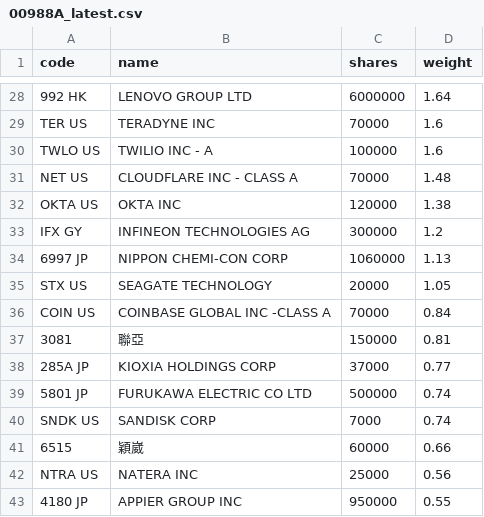
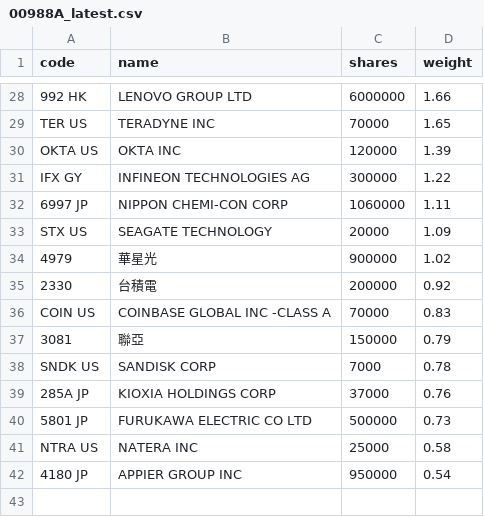
Before and after one commit to 4ru1013/united-etf-00988a-portfolio, a CSV file: data/out/holdings/00988A_latest.csv, drawn as a sheet; only a part is shown, gaps mark what is left out; removed rows and columns are numbered as before the commit, all else as after; the diff covers the shown part only; the diff names each change by its address in the sheet, - before the commit and + after, or states it on an @@ line.

```diff
--- a/data/out/holdings/00988A_latest.csv
+++ b/data/out/holdings/00988A_latest.csv
-D28 (weight): 1.64
+D28 (weight): 1.66
-D29 (weight): 1.6
+D29 (weight): 1.65
-row 30: TWLO US | TWILIO INC - A | 100000 | 1.6
-row 31: NET US | CLOUDFLARE INC - CLASS A | 70000 | 1.48
-D30 (weight): 1.38
+D30 (weight): 1.39
-D31 (weight): 1.2
+D31 (weight): 1.22
-D32 (weight): 1.13
+D32 (weight): 1.11
-D33 (weight): 1.05
+D33 (weight): 1.09
+row 34: 4979 | 華星光 | 900000 | 1.02
+row 35: 2330 | 台積電 | 200000 | 0.92
-D36 (weight): 0.84
+D36 (weight): 0.83
-D37 (weight): 0.81
+D37 (weight): 0.79
+row 38: SNDK US | SANDISK CORP | 7000 | 0.78
-D39 (weight): 0.77
+D39 (weight): 0.76
-D40 (weight): 0.74
+D40 (weight): 0.73
-row 40: SNDK US | SANDISK CORP | 7000 | 0.74
-row 41: 6515 | 穎崴 | 60000 | 0.66
-D41 (weight): 0.56
+D41 (weight): 0.58
-D42 (weight): 0.55
+D42 (weight): 0.54
```
Also changed, not shown: 7 added rows, 7 removed rows and 19 edited cells elsewhere in this file, 4 other files.
